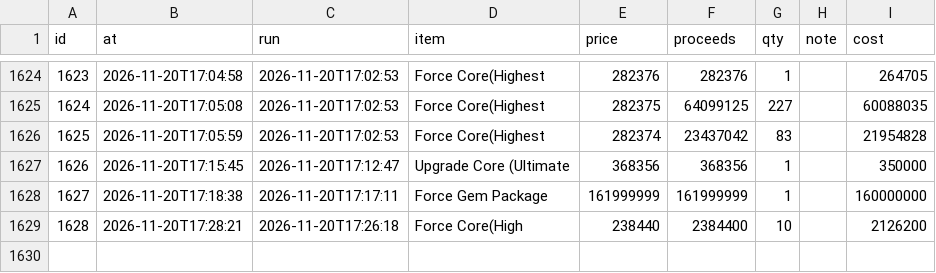
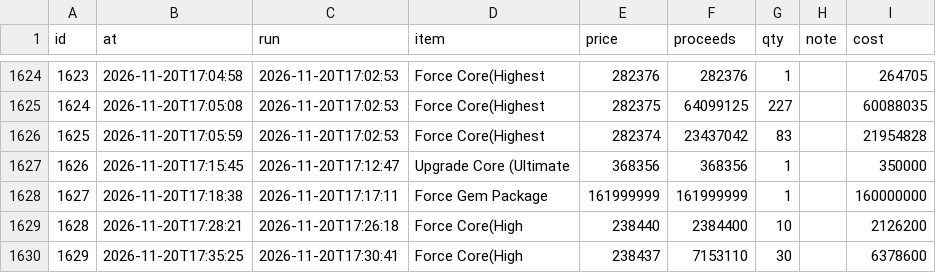
Before and after one commit to tl45663035/cabal_trade, a CSV file: profit_reports/cang/artifacts/sales.csv, drawn as a sheet; only a part is shown, gaps mark what is left out; the diff names each change by its address in the sheet, - before the commit and + after, or states it on an @@ line.

Commit message:
profit report for cang at 17:37:28

```diff
--- a/profit_reports/cang/artifacts/sales.csv
+++ b/profit_reports/cang/artifacts/sales.csv
+row 1630: 1629 | 2026-11-20T17:35:25 | 2026-11-20T17:30:41 | Force Core(High | 238437 | 7153110 | 30 |  | 6378600
```
Also changed, not shown: profit_reports/cang/artifacts/board.csv, profit_reports/cang/artifacts/networth_history.csv, 4 other files.
